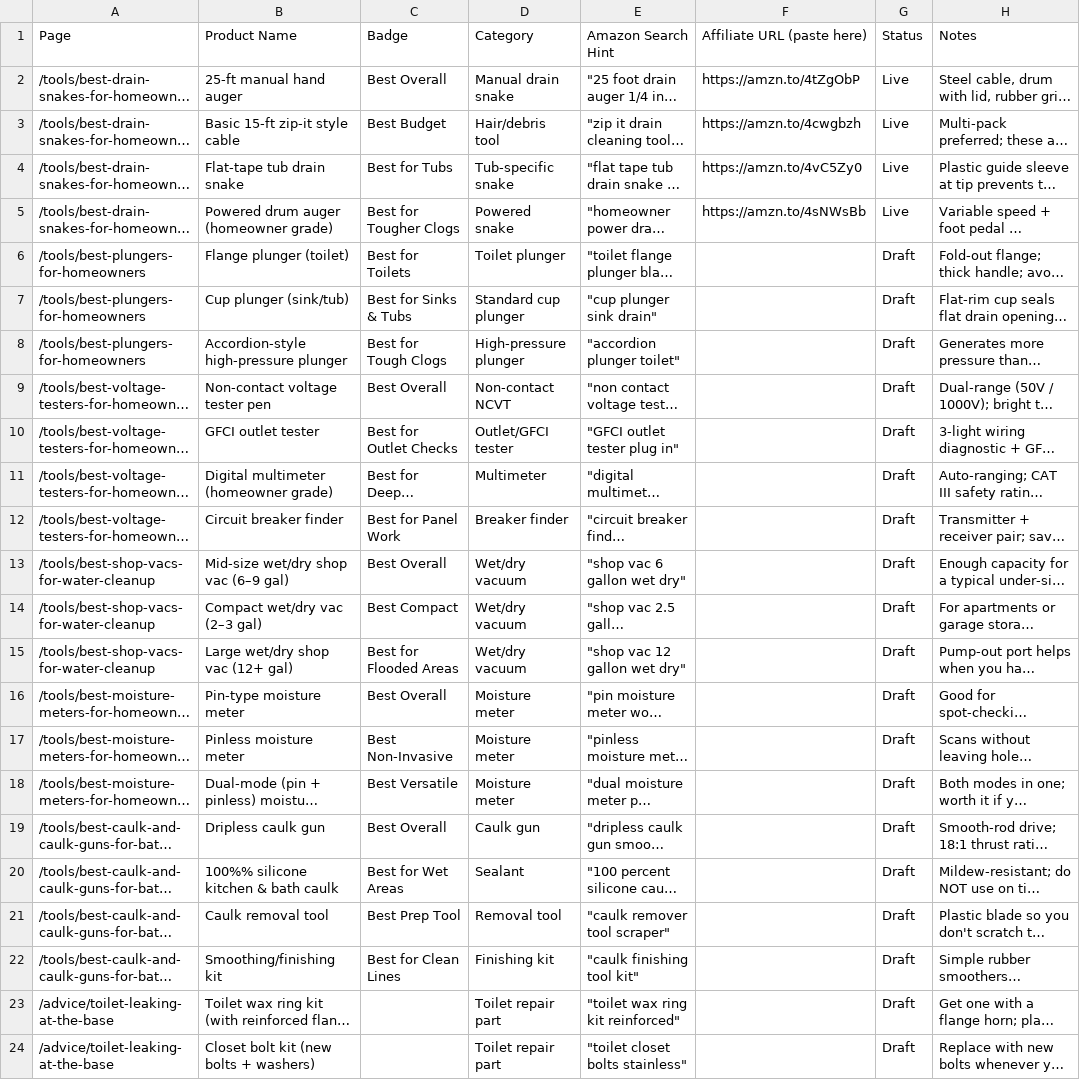
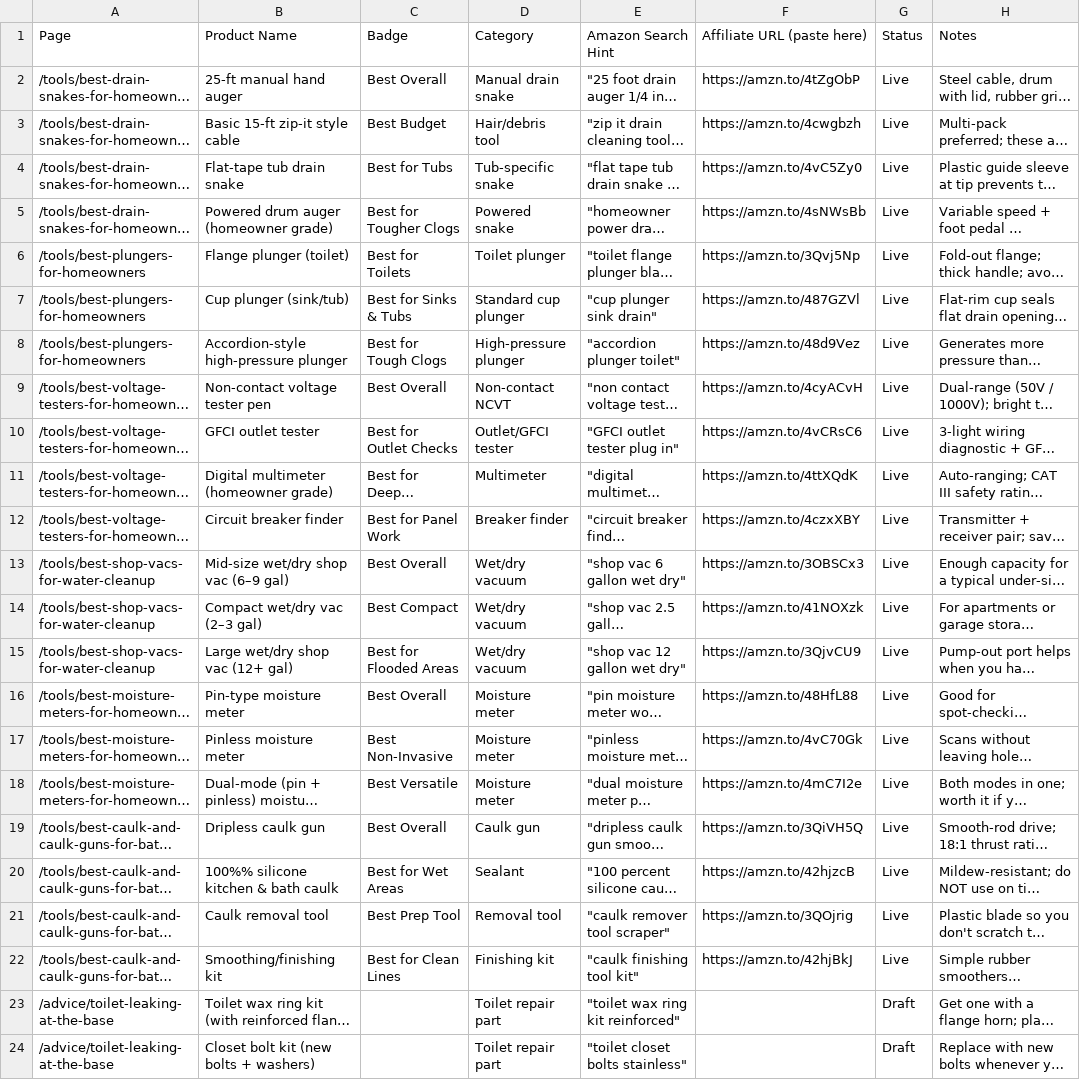
Before and after one commit to kenhoven-oss/fixitreal, a CSV file: docs/product-links.csv, drawn as a sheet; only a part is shown; long unchanged cells end in …; the diff names each change by its address in the sheet, - before the commit and + after, or states it on an @@ line.

Commit message:
docs: mark 17 guide-product rows Live with amzn.to links

```diff
--- a/docs/product-links.csv
+++ b/docs/product-links.csv
-F6 (Affiliate URL (paste here)): (empty)
+F6 (Affiliate URL (paste here)): https://amzn.to/3Qvj5Np
-G6:G22 (Status): Draft
+G6:G22 (Status): Live
-F7 (Affiliate URL (paste here)): (empty)
+F7 (Affiliate URL (paste here)): https://amzn.to/487GZVl
-F8 (Affiliate URL (paste here)): (empty)
+F8 (Affiliate URL (paste here)): https://amzn.to/48d9Vez
-F9 (Affiliate URL (paste here)): (empty)
+F9 (Affiliate URL (paste here)): https://amzn.to/4cyACvH
-F10 (Affiliate URL (paste here)): (empty)
+F10 (Affiliate URL (paste here)): https://amzn.to/4vCRsC6
-F11 (Affiliate URL (paste here)): (empty)
+F11 (Affiliate URL (paste here)): https://amzn.to/4ttXQdK
-F12 (Affiliate URL (paste here)): (empty)
+F12 (Affiliate URL (paste here)): https://amzn.to/4czxXBY
-F13 (Affiliate URL (paste here)): (empty)
+F13 (Affiliate URL (paste here)): https://amzn.to/3OBSCx3
-F14 (Affiliate URL (paste here)): (empty)
+F14 (Affiliate URL (paste here)): https://amzn.to/41NOXzk
-F15 (Affiliate URL (paste here)): (empty)
+F15 (Affiliate URL (paste here)): https://amzn.to/3QjvCU9
-F16 (Affiliate URL (paste here)): (empty)
+F16 (Affiliate URL (paste here)): https://amzn.to/48HfL88
-F17 (Affiliate URL (paste here)): (empty)
+F17 (Affiliate URL (paste here)): https://amzn.to/4vC70Gk
-F18 (Affiliate URL (paste here)): (empty)
+F18 (Affiliate URL (paste here)): https://amzn.to/4mC7I2e
-F19 (Affiliate URL (paste here)): (empty)
+F19 (Affiliate URL (paste here)): https://amzn.to/3QiVH5Q
-F20 (Affiliate URL (paste here)): (empty)
+F20 (Affiliate URL (paste here)): https://amzn.to/42hjzcB
-F21 (Affiliate URL (paste here)): (empty)
+F21 (Affiliate URL (paste here)): https://amzn.to/3QOjrig
-F22 (Affiliate URL (paste here)): (empty)
+F22 (Affiliate URL (paste here)): https://amzn.to/42hjBkJ
```
